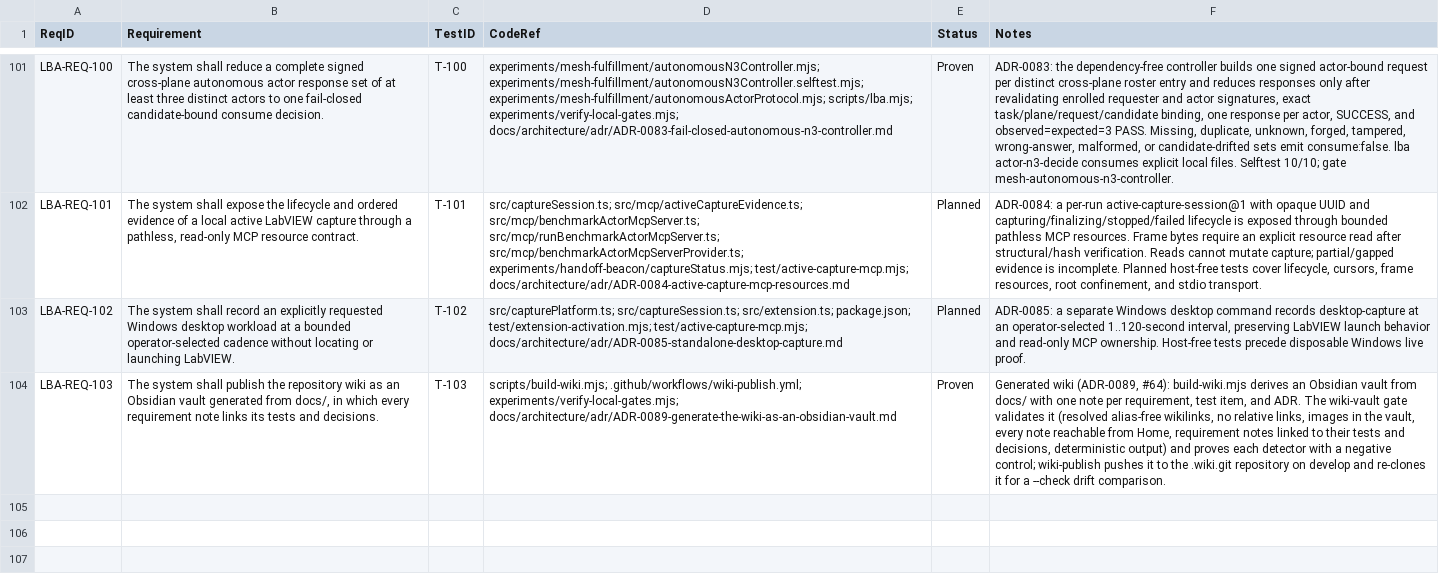
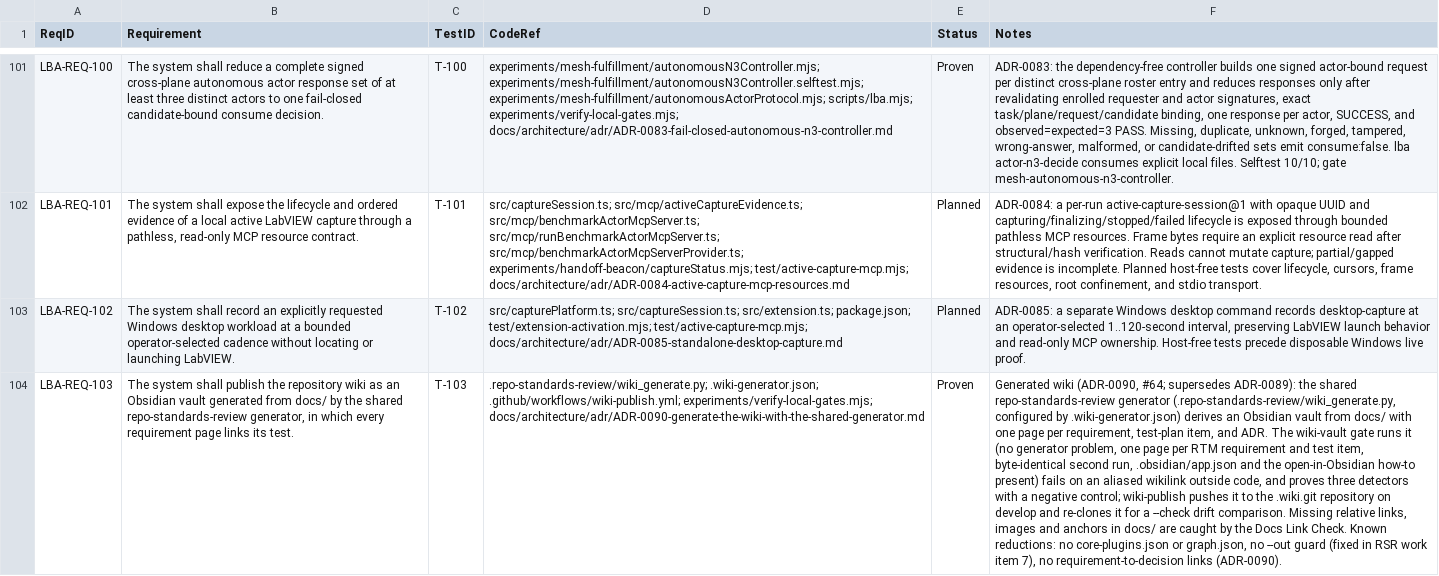
Before and after one commit to labview-benchmark-actor-plugins/lba-fork-test, a CSV file: docs/requirements/rtm.csv, drawn as a sheet; only a part is shown, gaps mark what is left out; the diff names each change by its address in the sheet, - before the commit and + after, or states it on an @@ line.

```diff
--- a/docs/requirements/rtm.csv
+++ b/docs/requirements/rtm.csv
-B104 (Requirement): …generated from docs/, in which every requirement note links its tests and decisions.
+B104 (Requirement): …generated from docs/ by the shared repo-standards-review generator, in which every requirement page links its test.
-D104 (CodeRef): scripts/build-wiki.mjs; .github/workflows/wiki-publish.yml; experiments/verify-local-gates.mjs; docs/architecture/adr/ADR-0089-generate-the-wiki-as-an-obsidian-vault.md
+D104 (CodeRef): .repo-standards-review/wiki_generate.py; .wiki-generator.json; .github/workflows/wiki-publish.yml; experiments/verify-local-gates.mjs; docs/architecture/adr/ADR-0090-generate-the-wiki-with-the-shared-generator.md
-F104 (Notes): Generated wiki (ADR-0089, #64): build-wiki.mjs derives an Obsidian vault from docs/ with one note per requirement, test item, and ADR. The wiki-vault gate validates it (resolved alias-free wikilinks, no relative links, images in the vault, every note reachable from Home, requirement notes linked to their tests and decisions, deterministic output) and proves each detector with a negative control; wiki-publish pushes it to the .wiki.git repository on develop and re-clones it for a --check drift comparison.
+F104 (Notes): Generated wiki (ADR-0090, #64; supersedes ADR-0089): the shared repo-standards-review generator (.repo-standards-review/wiki_generate.py, configured by .wiki-generator.json) derives an Obsidian vault from docs/ with one page per requirement, test-plan item, and ADR. The wiki-vault gate runs it (no generator problem, one page per RTM requirement and test item, byte-identical second run, .obsidian/app.json and the open-in-Obsidian how-to present) fails on an aliased wikilink outside code, and proves three detectors with a negative control; wiki-publish pushes it to the .wiki.git repository on develop and re-clones it for a --check drift comparison. Missing relative links, images and anchors in docs/ are caught by the Docs Link Check. Known reductions: no core-plugins.json or graph.json, no --out guard (fixed in RSR work item 7), no requirement-to-decision links (ADR-0090).
```
Also changed, not shown: 17 other files.
